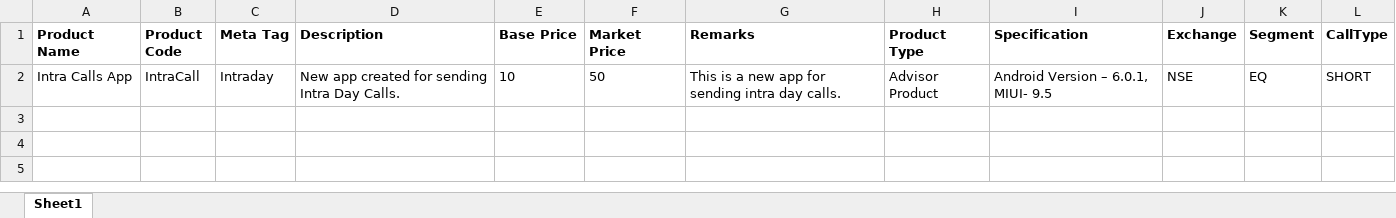
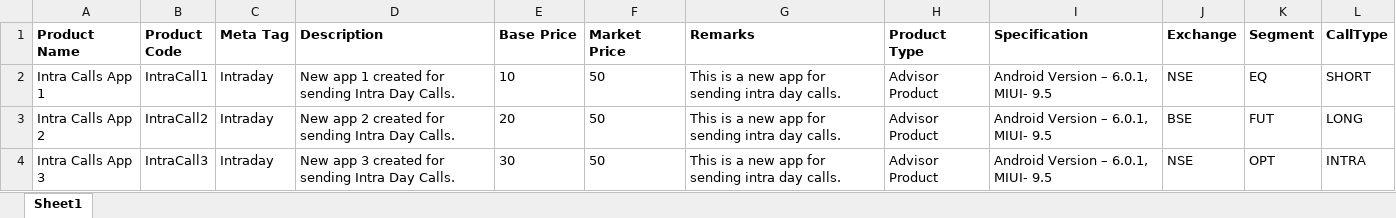
Before and after one commit to mfaisalkhatri/Manual_Testing, an Excel workbook: Templates/Product_BasicInfo.xlsx, sheet Sheet1, drawn as a sheet; values as stored, in another font and other column widths than the file's, no borders; the diff names each change by its address in the sheet, - before the commit and + after, or states it on an @@ line.

Commit message:
updated

```diff
--- a/Templates/Product_BasicInfo.xlsx (sheet Sheet1)
+++ b/Templates/Product_BasicInfo.xlsx (sheet Sheet1)
-A2 (Product Name): Intra Calls App
+A2 (Product Name): Intra Calls App 1
-B2 (Product Code): IntraCall
+B2 (Product Code): IntraCall1
-D2 (Description): New app created for sending Intra Day Calls.
+D2 (Description): New app 1 created for sending Intra Day Calls.
+row 3: Intra Calls App 2 | IntraCall2 | Intraday | New app 2 created for sending Intra Day Calls. | 20 | 50 | This is a new app for sending intra day calls. | Advisor Product | Android Version – 6.0.1, MIUI- 9.5 | BSE | FUT | LONG
+row 4: Intra Calls App 3 | IntraCall3 | Intraday | New app 3 created for sending Intra Day Calls. | 30 | 50 | This is a new app for sending intra day calls. | Advisor Product | Android Version – 6.0.1, MIUI- 9.5 | NSE | OPT | INTRA
```
